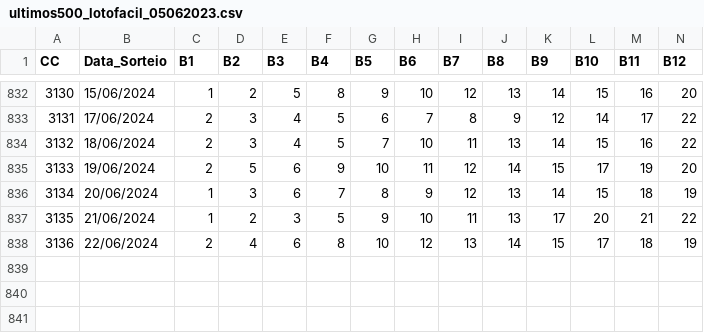
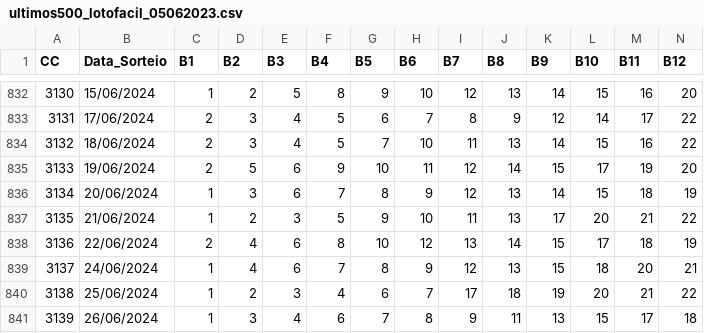
Before and after one commit to cesarac666/loterias, a CSV file: ultimos500_lotofacil_05062023.csv, drawn as a sheet; only a part is shown, gaps mark what is left out; rows hold the shown columns only; the diff names each change by its address in the sheet, - before the commit and + after, or states it on an @@ line.

Commit message:
Update 3139

```diff
--- a/ultimos500_lotofacil_05062023.csv
+++ b/ultimos500_lotofacil_05062023.csv
+row 839: 3137 | 24/06/2024 | 1 | 4 | 6 | 7 | 8 | 9 | 12 | 13 | 15 | 18 | 20 | 21
+row 840: 3138 | 25/06/2024 | 1 | 2 | 3 | 4 | 6 | 7 | 17 | 18 | 19 | 20 | 21 | 22
+row 841: 3139 | 26/06/2024 | 1 | 3 | 4 | 6 | 7 | 8 | 9 | 11 | 13 | 15 | 17 | 18
```
